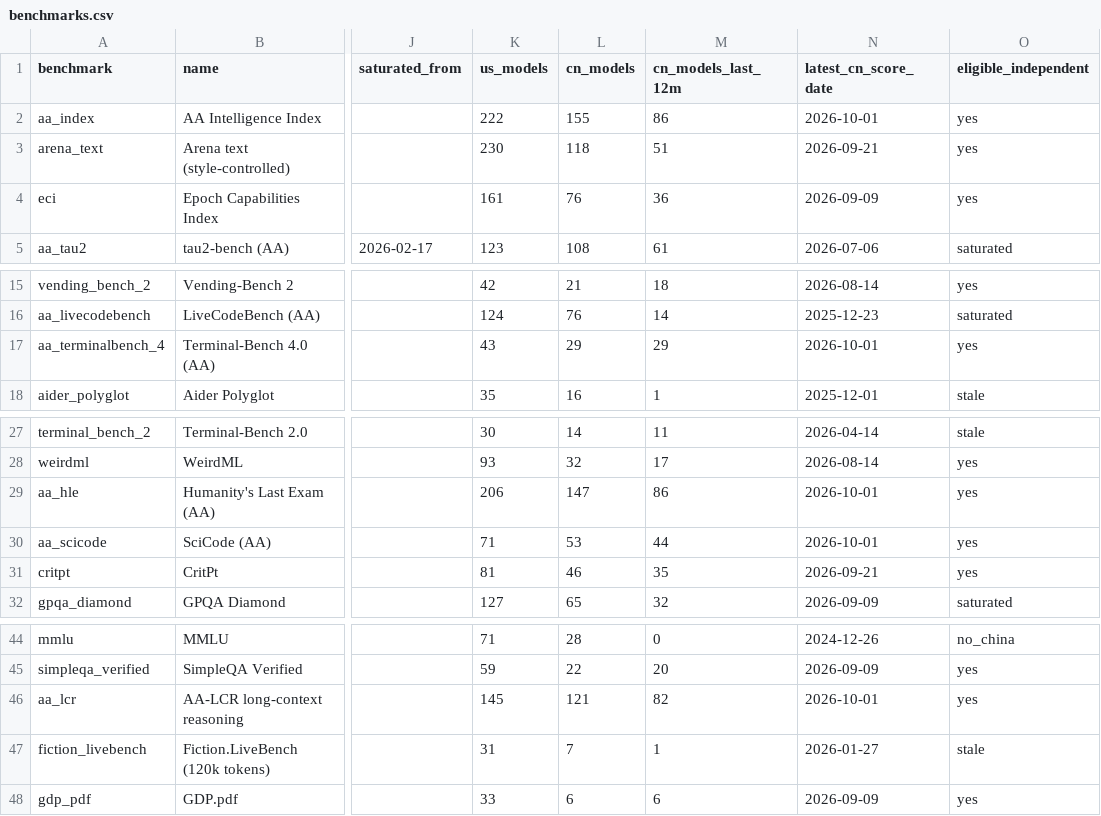
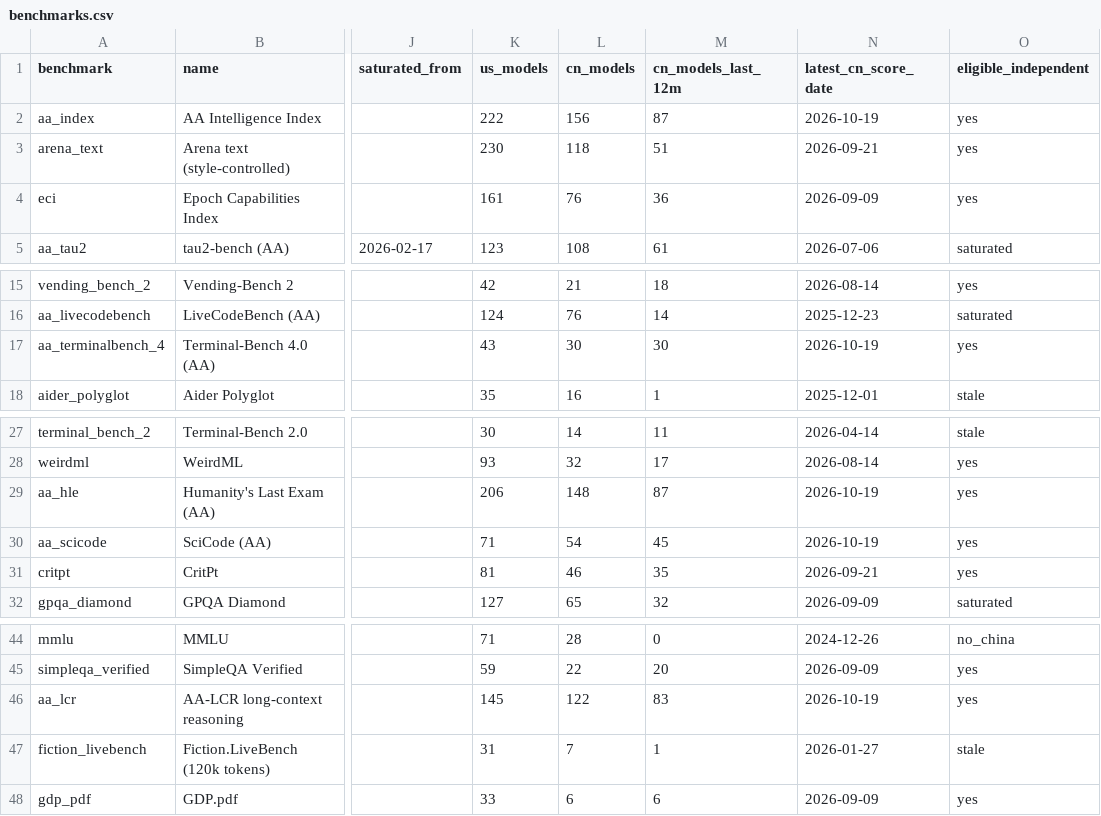
Before and after one commit to JackZamora1/us-china-ai-gap, a CSV file: data/benchmarks.csv, drawn as a sheet; only a part is shown, gaps mark what is left out; the diff names each change by its address in the sheet, - before the commit and + after, or states it on an @@ line.

```diff
--- a/data/benchmarks.csv
+++ b/data/benchmarks.csv
-L2 (cn_models): 155
+L2 (cn_models): 156
-M2 (cn_models_last_12m): 86
+M2 (cn_models_last_12m): 87
-N2 (latest_cn_score_date): 2026-10-01
+N2 (latest_cn_score_date): 2026-10-19
-L17 (cn_models): 29
+L17 (cn_models): 30
-M17 (cn_models_last_12m): 29
+M17 (cn_models_last_12m): 30
-N17 (latest_cn_score_date): 2026-10-01
+N17 (latest_cn_score_date): 2026-10-19
-L29 (cn_models): 147
+L29 (cn_models): 148
-M29 (cn_models_last_12m): 86
+M29 (cn_models_last_12m): 87
-N29:N30 (latest_cn_score_date): 2026-10-01
+N29:N30 (latest_cn_score_date): 2026-10-19
-L30 (cn_models): 53
+L30 (cn_models): 54
-M30 (cn_models_last_12m): 44
+M30 (cn_models_last_12m): 45
-L46 (cn_models): 121
+L46 (cn_models): 122
-M46 (cn_models_last_12m): 82
+M46 (cn_models_last_12m): 83
-N46 (latest_cn_score_date): 2026-10-01
+N46 (latest_cn_score_date): 2026-10-19
```
Also changed, not shown: data/inventory.csv, data/models.csv, 5 other files.
